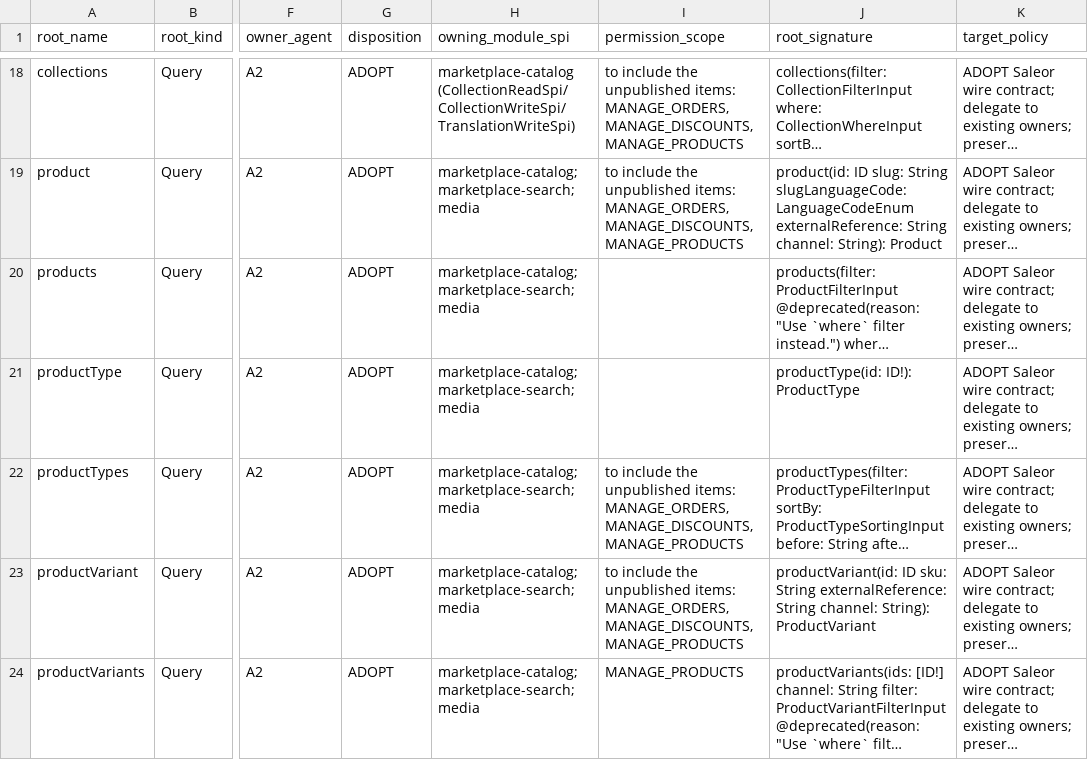
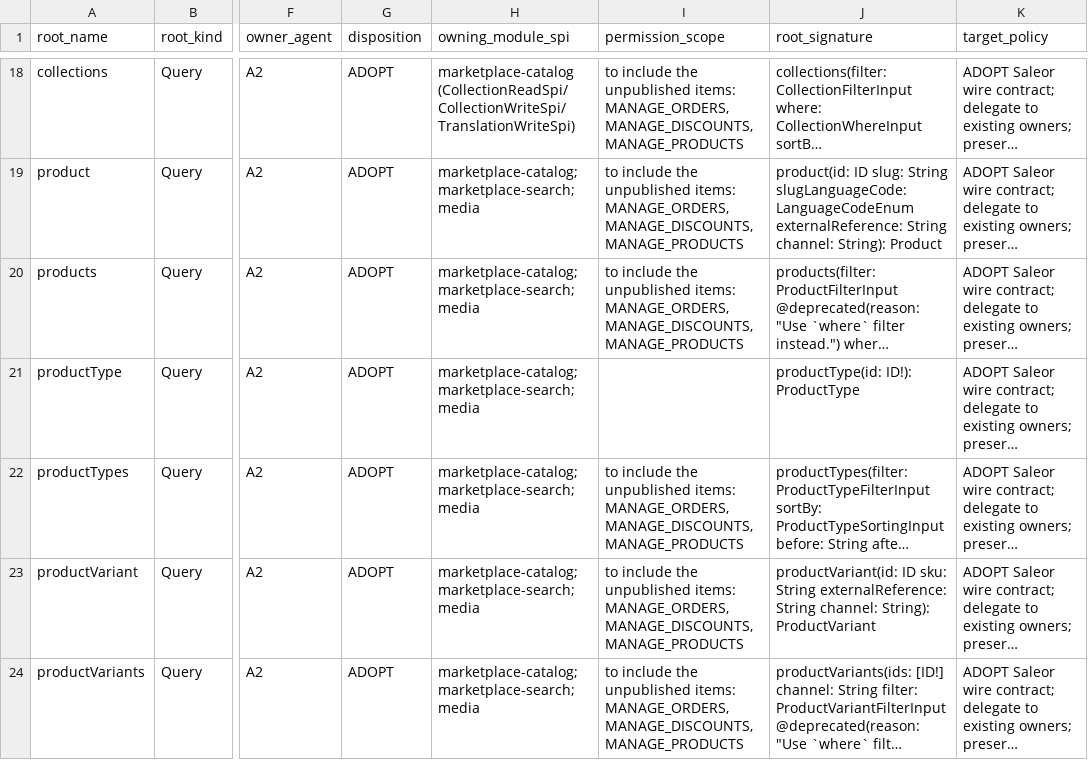
Before and after one commit to waelhe/app-java-v3, a CSV file: docs/agent-handoffs/agent-2-roots.csv, drawn as a sheet; only a part is shown, gaps mark what is left out; long unchanged cells end in …; the diff covers the shown part only; the diff names each change by its address in the sheet, - before the commit and + after, or states it on an @@ line.

Commit message:
fix(media-contract): the N-slice self-review corrections — the pinned nullable returns and the ledger's permission-scope truth
The correction pass (the sixth session, packet agent-2): the deep self-review
of the fifth delivery's N-slice found and closed two deviations against the
pinned 3.23.43 schema blob b8fa0dd8:

1. SDL contract: the three product-media roots declared non-null returns
   (ProductMediaDelete!/ProductMediaBulkDelete!/ProductMediaReorder!) while
   the pinned schema and every one of the fragment's own 57 established roots
   declare nullable returns — corrected to the pinned-verbatim nullable forms.
   The two permission docstring lines are normalized to the fragment's own
   short-description convention (every other root carries no permission line;
   the enforcement lives in the owning use case's @PreAuthorize and in the
   ledger's evidence, not in the SDL description surface).

2. The roots ledger's permission_scope column: the delivery ledger carried
   the central inventory's drifted cells verbatim. Measured against the pinned
   schema, 31 rows drifted (10 delivered + 2 integrated + 19 blocked); every
   cell now carries the pinned schema's own requirement, and the full central
   drift list is recorded in the completion report 1.0.2 for A0's collection
   pass (the central ledger is not this packet's to edit).

No Java changes: the DGS codegen types and the fetcher signatures are
unchanged by the root-return nullability; the SDL fragment, the roots ledger
and the completion report are the only files touched.

```diff
--- a/docs/agent-handoffs/agent-2-roots.csv
+++ b/docs/agent-handoffs/agent-2-roots.csv
-I20 (permission_scope): (empty)
+I20 (permission_scope): to include the unpublished items: MANAGE_ORDERS, MANAGE_DISCOUNTS, MANAGE_PRODUCTS
-I24 (permission_scope): MANAGE_PRODUCTS
+I24 (permission_scope): to include the unpublished items: MANAGE_ORDERS, MANAGE_DISCOUNTS, MANAGE_PRODUCTS
```
Also changed, not shown: 29 edited cells elsewhere in this file, 2 other files.
